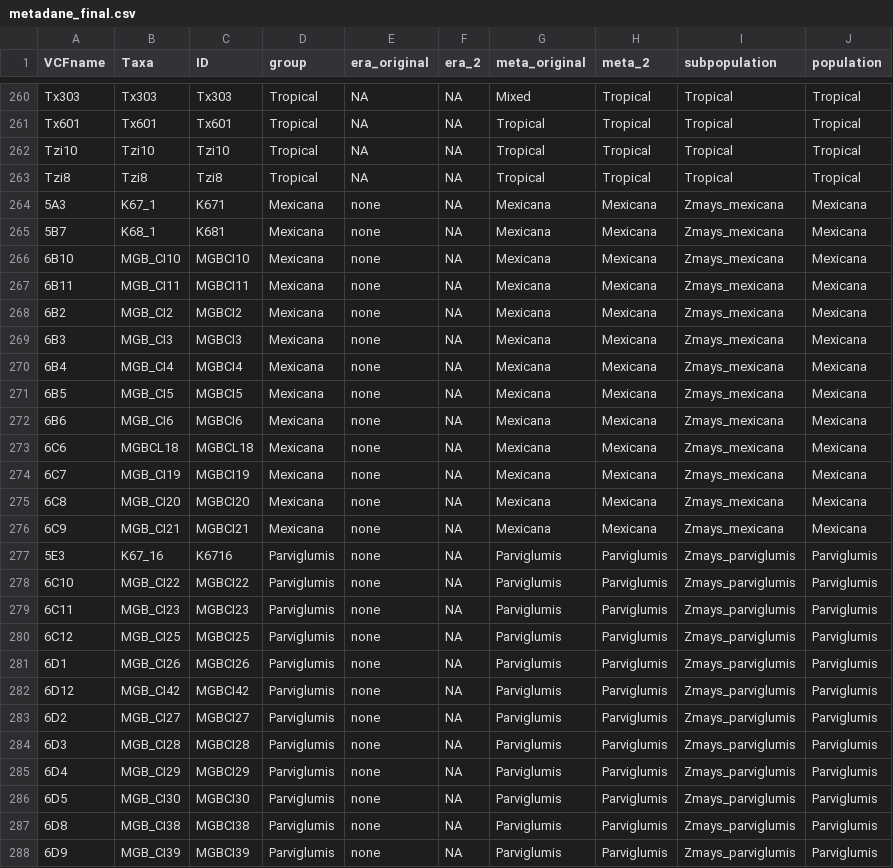
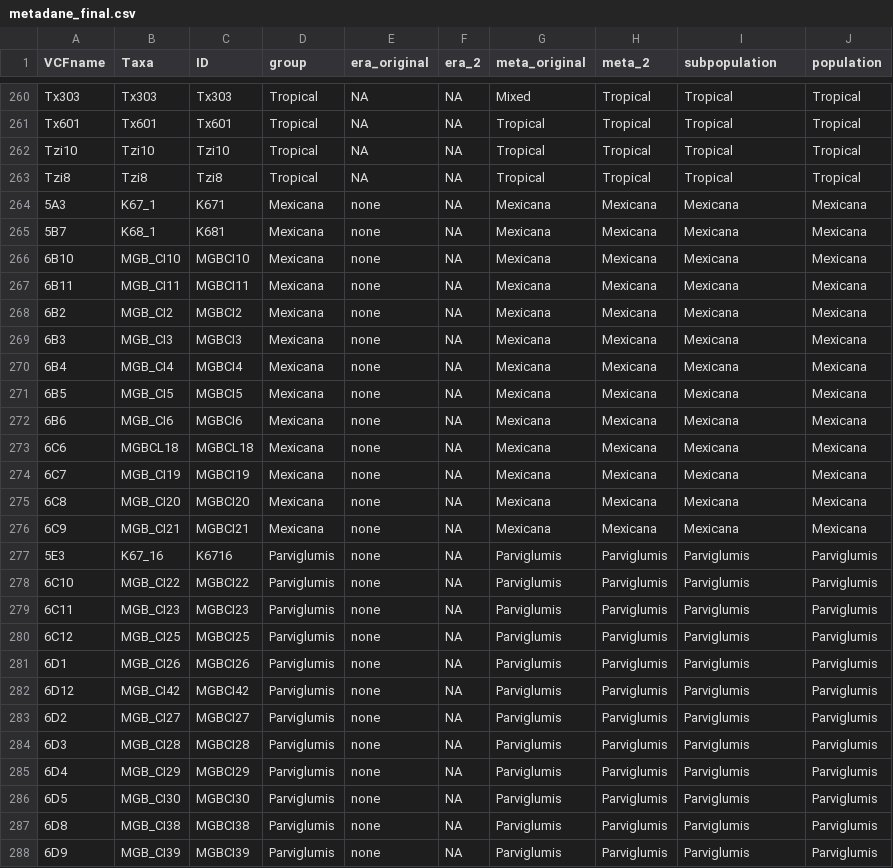
Before and after one commit to kj-lis/MaizePop, a CSV file: metadane/metadane_final.csv, drawn as a sheet; only a part is shown, gaps mark what is left out.

```diff
--- a/metadane/metadane_final.csv
+++ b/metadane/metadane_final.csv
@@ -263,26 +263,26 @@ Tzi10;Tzi10;Tzi10;Tropical;NA;NA;Tropical;Tropical;Tropical;Tropical
 Tzi8;Tzi8;Tzi8;Tropical;NA;NA;Tropical;Tropical;Tropical;Tropical
-5A3;K67_1;K671;Mexicana;none;NA;Mexicana;Mexicana;Zmays_mexicana;Mexicana
-5B7;K68_1;K681;Mexicana;none;NA;Mexicana;Mexicana;Zmays_mexicana;Mexicana
-6B10;MGB_CI10;MGBCI10;Mexicana;none;NA;Mexicana;Mexicana;Zmays_mexicana;Mexicana
-6B11;MGB_CI11;MGBCI11;Mexicana;none;NA;Mexicana;Mexicana;Zmays_mexicana;Mexicana
-6B2;MGB_CI2;MGBCI2;Mexicana;none;NA;Mexicana;Mexicana;Zmays_mexicana;Mexicana
-6B3;MGB_CI3;MGBCI3;Mexicana;none;NA;Mexicana;Mexicana;Zmays_mexicana;Mexicana
-6B4;MGB_CI4;MGBCI4;Mexicana;none;NA;Mexicana;Mexicana;Zmays_mexicana;Mexicana
-6B5;MGB_CI5;MGBCI5;Mexicana;none;NA;Mexicana;Mexicana;Zmays_mexicana;Mexicana
-6B6;MGB_CI6;MGBCI6;Mexicana;none;NA;Mexicana;Mexicana;Zmays_mexicana;Mexicana
-6C6;MGBCL18;MGBCL18;Mexicana;none;NA;Mexicana;Mexicana;Zmays_mexicana;Mexicana
-6C7;MGB_CI19;MGBCI19;Mexicana;none;NA;Mexicana;Mexicana;Zmays_mexicana;Mexicana
-6C8;MGB_CI20;MGBCI20;Mexicana;none;NA;Mexicana;Mexicana;Zmays_mexicana;Mexicana
-6C9;MGB_CI21;MGBCI21;Mexicana;none;NA;Mexicana;Mexicana;Zmays_mexicana;Mexicana
-5E3;K67_16;K6716;Parviglumis;none;NA;Parviglumis;Parviglumis;Zmays_parviglumis;Parviglumis
-6C10;MGB_CI22;MGBCI22;Parviglumis;none;NA;Parviglumis;Parviglumis;Zmays_parviglumis;Parviglumis
-6C11;MGB_CI23;MGBCI23;Parviglumis;none;NA;Parviglumis;Parviglumis;Zmays_parviglumis;Parviglumis
-6C12;MGB_CI25;MGBCI25;Parviglumis;none;NA;Parviglumis;Parviglumis;Zmays_parviglumis;Parviglumis
-6D1;MGB_CI26;MGBCI26;Parviglumis;none;NA;Parviglumis;Parviglumis;Zmays_parviglumis;Parviglumis
-6D12;MGB_CI42;MGBCI42;Parviglumis;none;NA;Parviglumis;Parviglumis;Zmays_parviglumis;Parviglumis
-6D2;MGB_CI27;MGBCI27;Parviglumis;none;NA;Parviglumis;Parviglumis;Zmays_parviglumis;Parviglumis
-6D3;MGB_CI28;MGBCI28;Parviglumis;none;NA;Parviglumis;Parviglumis;Zmays_parviglumis;Parviglumis
-6D4;MGB_CI29;MGBCI29;Parviglumis;none;NA;Parviglumis;Parviglumis;Zmays_parviglumis;Parviglumis
-6D5;MGB_CI30;MGBCI30;Parviglumis;none;NA;Parviglumis;Parviglumis;Zmays_parviglumis;Parviglumis
-6D8;MGB_CI38;MGBCI38;Parviglumis;none;NA;Parviglumis;Parviglumis;Zmays_parviglumis;Parviglumis
-6D9;MGB_CI39;MGBCI39;Parviglumis;none;NA;Parviglumis;Parviglumis;Zmays_parviglumis;Parviglumis
+5A3;K67_1;K671;Mexicana;none;NA;Mexicana;Mexicana;Mexicana;Mexicana
+5B7;K68_1;K681;Mexicana;none;NA;Mexicana;Mexicana;Mexicana;Mexicana
+6B10;MGB_CI10;MGBCI10;Mexicana;none;NA;Mexicana;Mexicana;Mexicana;Mexicana
+6B11;MGB_CI11;MGBCI11;Mexicana;none;NA;Mexicana;Mexicana;Mexicana;Mexicana
+6B2;MGB_CI2;MGBCI2;Mexicana;none;NA;Mexicana;Mexicana;Mexicana;Mexicana
+6B3;MGB_CI3;MGBCI3;Mexicana;none;NA;Mexicana;Mexicana;Mexicana;Mexicana
+6B4;MGB_CI4;MGBCI4;Mexicana;none;NA;Mexicana;Mexicana;Mexicana;Mexicana
+6B5;MGB_CI5;MGBCI5;Mexicana;none;NA;Mexicana;Mexicana;Mexicana;Mexicana
+6B6;MGB_CI6;MGBCI6;Mexicana;none;NA;Mexicana;Mexicana;Mexicana;Mexicana
+6C6;MGBCL18;MGBCL18;Mexicana;none;NA;Mexicana;Mexicana;Mexicana;Mexicana
+6C7;MGB_CI19;MGBCI19;Mexicana;none;NA;Mexicana;Mexicana;Mexicana;Mexicana
+6C8;MGB_CI20;MGBCI20;Mexicana;none;NA;Mexicana;Mexicana;Mexicana;Mexicana
+6C9;MGB_CI21;MGBCI21;Mexicana;none;NA;Mexicana;Mexicana;Mexicana;Mexicana
+5E3;K67_16;K6716;Parviglumis;none;NA;Parviglumis;Parviglumis;Parviglumis;Parviglumis
+6C10;MGB_CI22;MGBCI22;Parviglumis;none;NA;Parviglumis;Parviglumis;Parviglumis;Parviglumis
+6C11;MGB_CI23;MGBCI23;Parviglumis;none;NA;Parviglumis;Parviglumis;Parviglumis;Parviglumis
+6C12;MGB_CI25;MGBCI25;Parviglumis;none;NA;Parviglumis;Parviglumis;Parviglumis;Parviglumis
+6D1;MGB_CI26;MGBCI26;Parviglumis;none;NA;Parviglumis;Parviglumis;Parviglumis;Parviglumis
+6D12;MGB_CI42;MGBCI42;Parviglumis;none;NA;Parviglumis;Parviglumis;Parviglumis;Parviglumis
+6D2;MGB_CI27;MGBCI27;Parviglumis;none;NA;Parviglumis;Parviglumis;Parviglumis;Parviglumis
+6D3;MGB_CI28;MGBCI28;Parviglumis;none;NA;Parviglumis;Parviglumis;Parviglumis;Parviglumis
+6D4;MGB_CI29;MGBCI29;Parviglumis;none;NA;Parviglumis;Parviglumis;Parviglumis;Parviglumis
+6D5;MGB_CI30;MGBCI30;Parviglumis;none;NA;Parviglumis;Parviglumis;Parviglumis;Parviglumis
+6D8;MGB_CI38;MGBCI38;Parviglumis;none;NA;Parviglumis;Parviglumis;Parviglumis;Parviglumis
+6D9;MGB_CI39;MGBCI39;Parviglumis;none;NA;Parviglumis;Parviglumis;Parviglumis;Parviglumis
```
Also changed, not shown: 1 other file.
